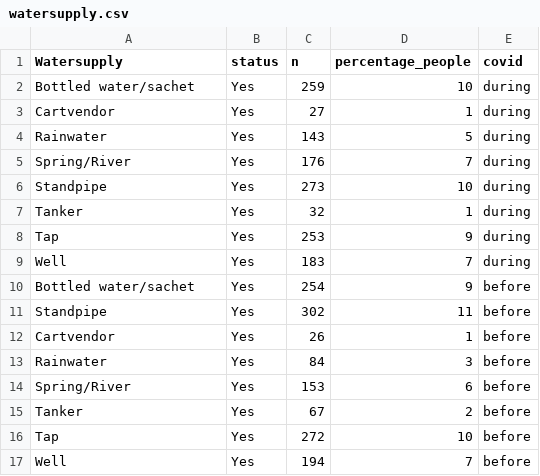
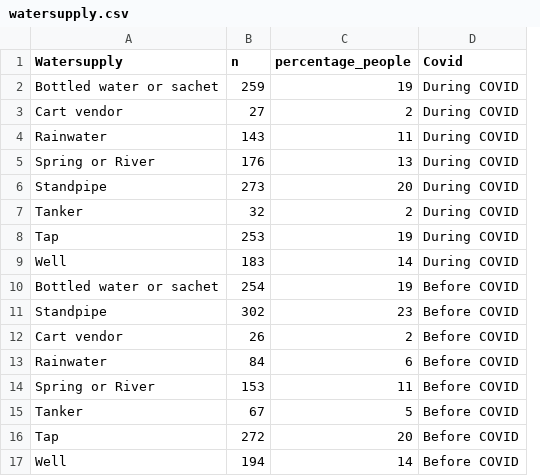
Before and after one commit to Alicea-Aquaya/Ghana-Geopoll-analysis, a CSV file: www/watersupply.csv, drawn as a sheet; removed rows and columns are numbered as before the commit, all else as after; the diff names each change by its address in the sheet, - before the commit and + after, or states it on an @@ line.

Commit message:
dataset update

```diff
--- a/www/watersupply.csv
+++ b/www/watersupply.csv
-column B (status), rows 2-17: all Yes
-column E (covid), rows 2-17: during | during | during | during | during | during | during | during | before | before | before | before | before | before | before | before
+column D (Covid), rows 2-17: During COVID | During COVID | During COVID | During COVID | During COVID | During COVID | During COVID | During COVID | Before COVID | Before COVID | Before COVID | Before COVID | Before COVID | Before COVID | Before COVID | Before COVID
-A2 (Watersupply): Bottled water/sachet
+A2 (Watersupply): Bottled water or sachet
-C2 (percentage_people): 10
+C2 (percentage_people): 19
-A3 (Watersupply): Cartvendor
+A3 (Watersupply): Cart vendor
-C3 (percentage_people): 1
+C3 (percentage_people): 2
-C4 (percentage_people): 5
+C4 (percentage_people): 11
-A5 (Watersupply): Spring/River
+A5 (Watersupply): Spring or River
-C5 (percentage_people): 7
+C5 (percentage_people): 13
-C6 (percentage_people): 10
+C6 (percentage_people): 20
-C7 (percentage_people): 1
+C7 (percentage_people): 2
-C8 (percentage_people): 9
+C8 (percentage_people): 19
-C9 (percentage_people): 7
+C9 (percentage_people): 14
-A10 (Watersupply): Bottled water/sachet
+A10 (Watersupply): Bottled water or sachet
-C10 (percentage_people): 9
+C10 (percentage_people): 19
-C11 (percentage_people): 11
+C11 (percentage_people): 23
-A12 (Watersupply): Cartvendor
+A12 (Watersupply): Cart vendor
-C12 (percentage_people): 1
+C12 (percentage_people): 2
-C13 (percentage_people): 3
+C13 (percentage_people): 6
-A14 (Watersupply): Spring/River
+A14 (Watersupply): Spring or River
-C14 (percentage_people): 6
+C14 (percentage_people): 11
-C15 (percentage_people): 2
+C15 (percentage_people): 5
-C16 (percentage_people): 10
+C16 (percentage_people): 20
-C17 (percentage_people): 7
+C17 (percentage_people): 14
```
Also changed, not shown: 9 other files.
